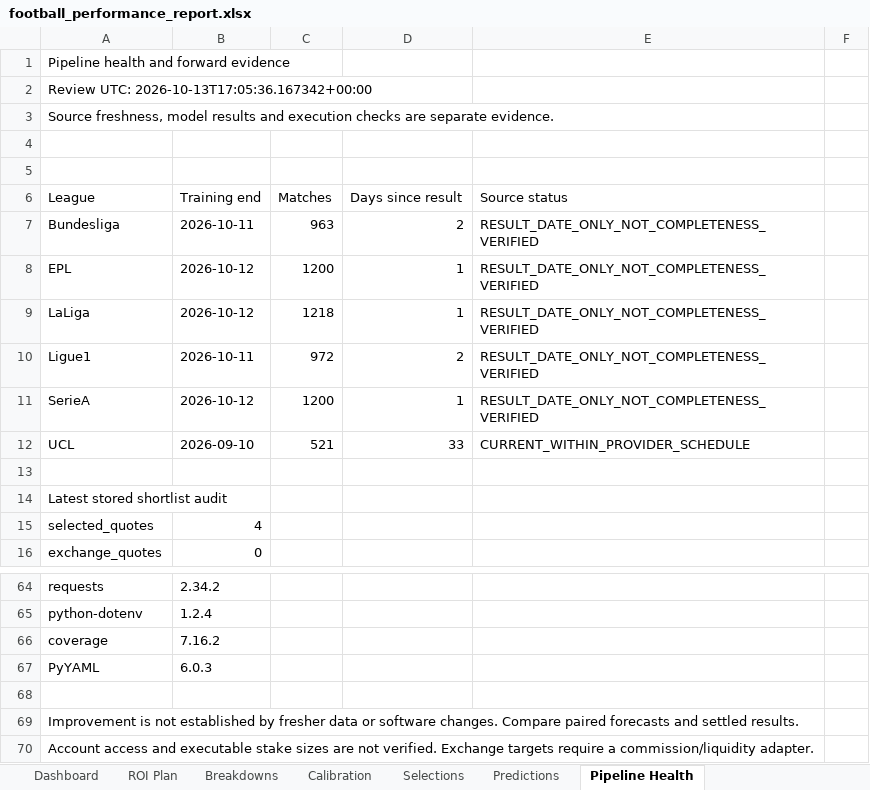
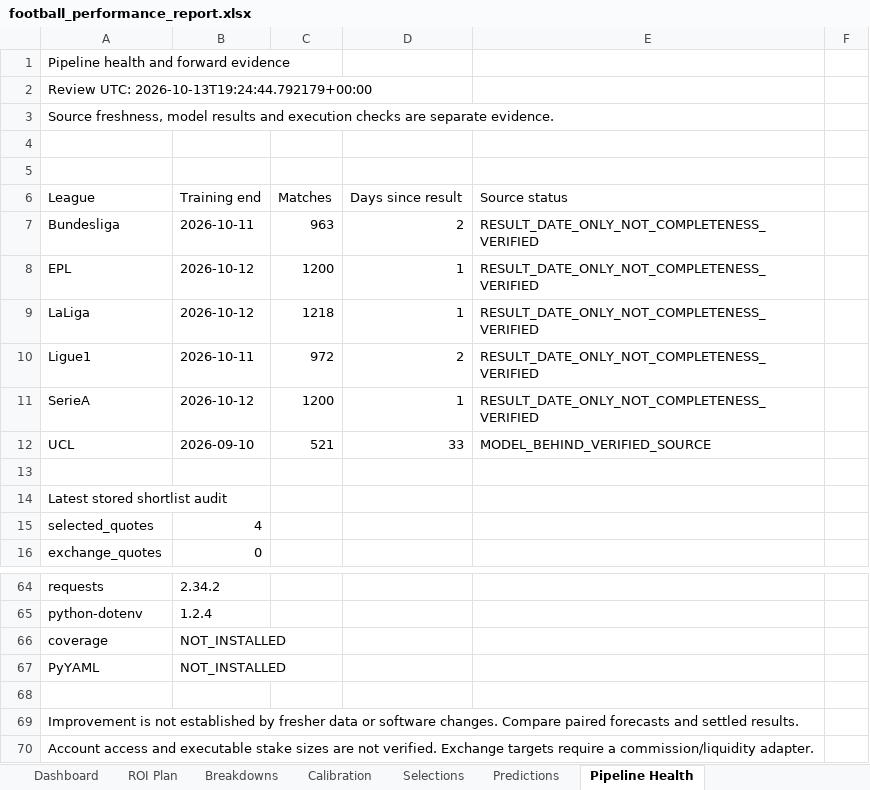
Before and after one commit to paulmaina/football-value-pipeline, an Excel workbook: football_output_v2/readable/football_performance_report.xlsx, sheet Pipeline Health, drawn as a sheet; only a part is shown, gaps mark what is left out; values as stored, in another font and other column widths than the file's, no borders; the diff names each change by its address in the sheet, - before the commit and + after, or states it on an @@ line.

```diff
--- a/football_output_v2/readable/football_performance_report.xlsx (sheet Pipeline Health)
+++ b/football_output_v2/readable/football_performance_report.xlsx (sheet Pipeline Health)
-A2: Review UTC: 2026-10-13T17:05:36.167342+00:00
+A2: Review UTC: 2026-10-13T19:24:44.792179+00:00
-E12: CURRENT_WITHIN_PROVIDER_SCHEDULE
+E12: MODEL_BEHIND_VERIFIED_SOURCE
-B66: 7.16.2
+B66: NOT_INSTALLED
-B67: 6.0.3
+B67: NOT_INSTALLED
```
Also changed, not shown: sheet Predictions, sheet Dashboard, 18 other files.
